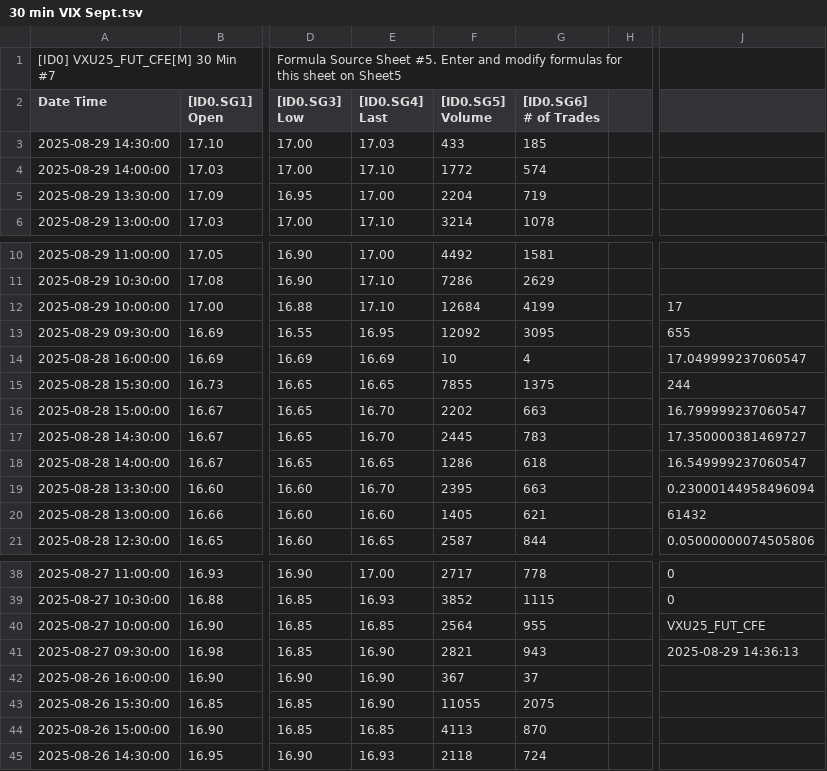
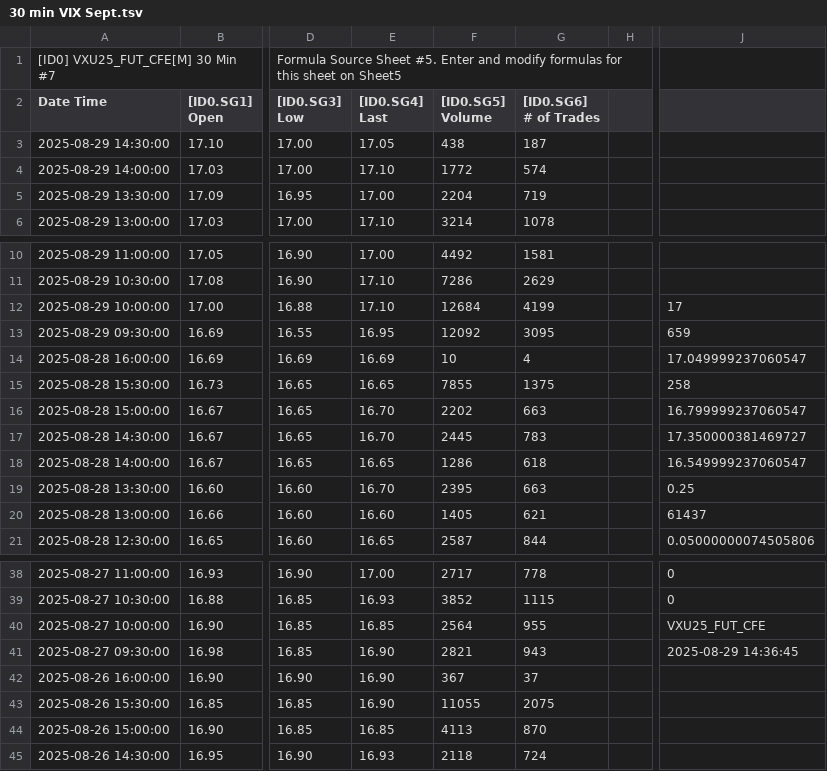
Before and after one commit to timbarber4/ETF-Feed, a TSV file: 30 min VIX Sept.tsv, drawn as a sheet; only a part is shown, gaps mark what is left out; the diff names each change by its address in the sheet, - before the commit and + after, or states it on an @@ line.

Commit message:
Auto-update data file - Fri 08/29/2025 12:36:48.49

```diff
--- a/30 min VIX Sept.tsv
+++ b/30 min VIX Sept.tsv
-E3 ([ID0.SG4] Last): 17.03
+E3 ([ID0.SG4] Last): 17.05
-F3 ([ID0.SG5] Volume): 433
+F3 ([ID0.SG5] Volume): 438
-G3 ([ID0.SG6] # of Trades): 185
+G3 ([ID0.SG6] # of Trades): 187
-J13: 655
+J13: 659
-J15: 244
+J15: 258
-J19: 0.23000144958496094
+J19: 0.25
-J20: 61432
+J20: 61437
-J41: 2025-08-29 14:36:13
+J41: 2025-08-29 14:36:45
```
Also changed, not shown: 1 min VIX Sept.tsv, 1 minute Market Depth .tsv, 11 other files.
